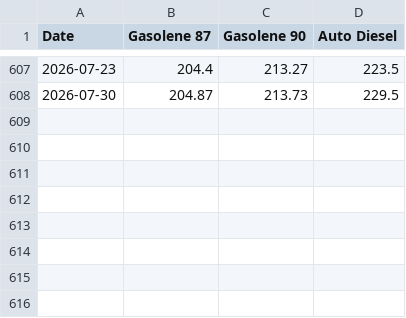
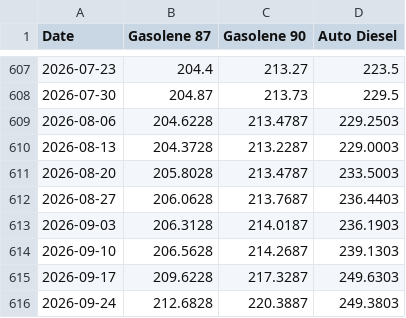
Before and after one commit to andsmart01-sketch/EV-Lab-UWI, a CSV file: data/processed/fuel_prices.csv, drawn as a sheet; only a part is shown, gaps mark what is left out.

Commit message:
Deployment fixes, EVRange client, report sections 5.8 and Appendix A, fuel prices to 24 Sep

```diff
--- a/data/processed/fuel_prices.csv
+++ b/data/processed/fuel_prices.csv
@@ -608 +608,9 @@ Date,Gasolene 87,Gasolene 90,Auto Diesel
 2026-07-30,204.87,213.73,229.5
+2026-08-06,204.6228,213.4787,229.2503
+2026-08-13,204.3728,213.2287,229.0003
+2026-08-20,205.8028,213.4787,233.5003
+2026-08-27,206.0628,213.7687,236.4403
+2026-09-03,206.3128,214.0187,236.1903
+2026-09-10,206.5628,214.2687,239.1303
+2026-09-17,209.6228,217.3287,249.6303
+2026-09-24,212.6828,220.3887,249.3803
```
Also changed, not shown: 21 other files.
